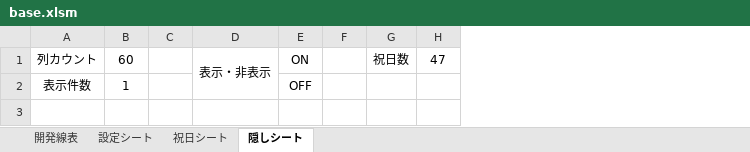
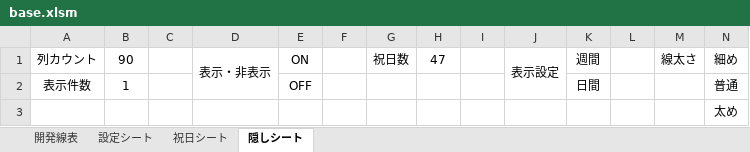
Before and after one commit to eisuke1106/RedmineToExcel, an Excel workbook: RedmineToExcel/Files/base.xlsm, sheet 隠しシート, drawn as a sheet; values as stored, in another font and other column widths than the file's, no borders; the diff names each change by its address in the sheet, - before the commit and + after, or states it on an @@ line.

```diff
--- a/RedmineToExcel/Files/base.xlsm (sheet 隠しシート)
+++ b/RedmineToExcel/Files/base.xlsm (sheet 隠しシート)
+column I, empty
+column J, row 1: 表示設定
+column K, rows 1-2: 週間 | 日間
+column L, empty
+column M, row 1: 線太さ
+column N, rows 1-2: 細め | 普通
-B1: 60
+B1: 90
+row 3:  |  |  |  |  |  |  |  |  |  |  |  |  | 太め
```
Also changed, not shown: sheet 設定シート, 1 other file.
